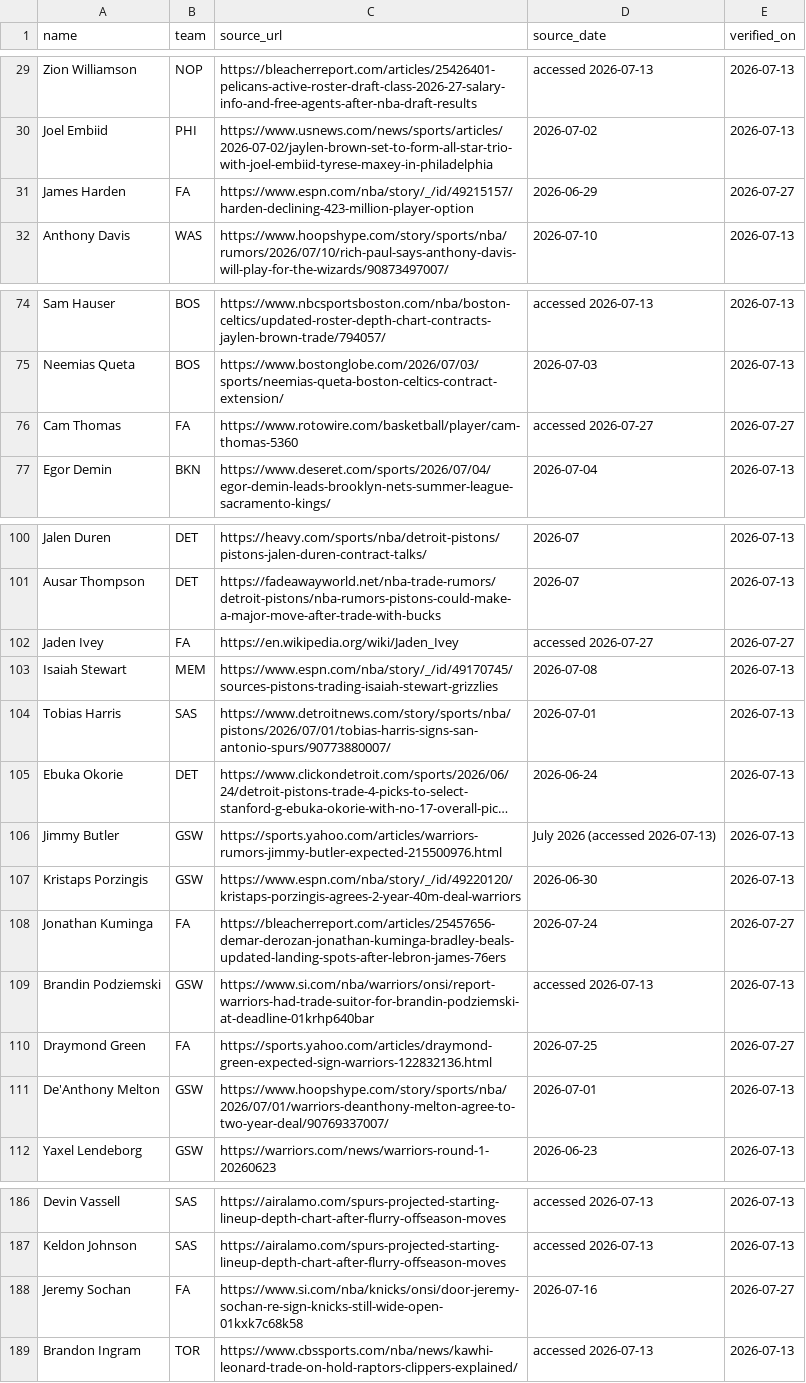
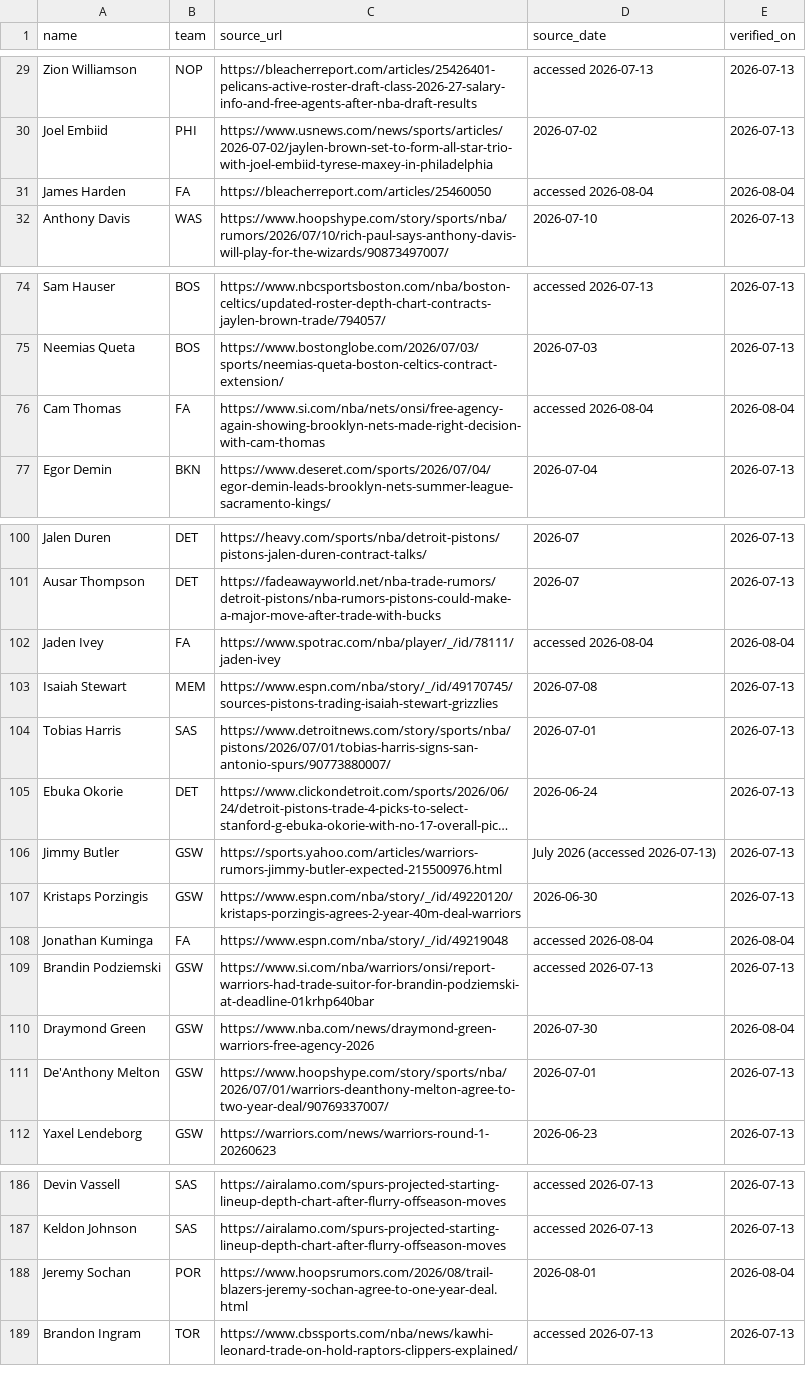
Before and after one commit to nic095layson/fantasy-basketball-2026-27, a CSV file: report/roster-provenance.csv, drawn as a sheet; only a part is shown, gaps mark what is left out; long unchanged cells end in …; the diff covers the shown part only.

```diff
--- a/report/roster-provenance.csv
+++ b/report/roster-provenance.csv
@@ -30,3 +30,3 @@ Zion Williamson,NOP,https://bleacherreport.com/articles/25426401-pelicans-active
 Joel Embiid,PHI,https://www.usnews.com/news/sports/articles/2026-07-02/jaylen-brown-set-to-form-all-star-trio-with-joel-embiid-tyrese-maxey-in-philadelphia,2026-07-02,2026-07-13
-James Harden,FA,https://www.espn.com/nba/story/_/id/49215157/harden-declining-423-million-player-option,2026-06-29,2026-07-27
+James Harden,FA,https://bleacherreport.com/articles/25460050,accessed 2026-08-04,2026-08-04
 Anthony Davis,WAS,https://www.hoopshype.com/story/sports/nba/rumors/2026/07/10/rich-paul-says-anthony-davis-will-play-for-the-wizards/90873497007/,2026-07-10,2026-07-13
@@ -75,3 +75,3 @@ Sam Hauser,BOS,https://www.nbcsportsboston.com/nba/boston-celtics/updated-roster
 Neemias Queta,BOS,https://www.bostonglobe.com/2026/07/03/sports/neemias-queta-boston-celtics-contract-extension/,2026-07-03,2026-07-13
-Cam Thomas,FA,https://www.rotowire.com/basketball/player/cam-thomas-5360,accessed 2026-07-27,2026-07-27
+Cam Thomas,FA,https://www.si.com/nba/nets/onsi/free-agency-again-showing-brooklyn-nets-made-right-decision-with-cam-thomas,accessed 2026-08-04,2026-08-04
 Egor Demin,BKN,https://www.deseret.com/sports/2026/07/04/egor-demin-leads-brooklyn-nets-summer-league-sacramento-kings/,2026-07-04,2026-07-13
@@ -101,3 +101,3 @@ Jalen Duren,DET,https://heavy.com/sports/nba/detroit-pistons/pistons-jalen-duren
 Ausar Thompson,DET,https://fadeawayworld.net/nba-trade-rumors/detroit-pistons/nba-rumors-pistons-could-make-a-major-move-after-trade-with-bucks,2026-07,2026-07-13
-Jaden Ivey,FA,https://en.wikipedia.org/wiki/Jaden_Ivey,accessed 2026-07-27,2026-07-27
+Jaden Ivey,FA,https://www.spotrac.com/nba/player/_/id/78111/jaden-ivey,accessed 2026-08-04,2026-08-04
 Isaiah Stewart,MEM,https://www.espn.com/nba/story/_/id/49170745/sources-pistons-trading-isaiah-stewart-grizzlies,2026-07-08,2026-07-13
@@ -107,5 +107,5 @@ Jimmy Butler,GSW,https://sports.yahoo.com/articles/warriors-rumors-jimmy-butler-
 Kristaps Porzingis,GSW,https://www.espn.com/nba/story/_/id/49220120/kristaps-porzingis-agrees-2-year-40m-deal-warriors,2026-06-30,2026-07-13
-Jonathan Kuminga,FA,https://bleacherreport.com/articles/25457656-demar-derozan-jonathan-kuminga-bradley-beals-updated-landing-spots-after-lebron-james-76ers,2026-07-24,2026-07-27
+Jonathan Kuminga,FA,https://www.espn.com/nba/story/_/id/49219048,accessed 2026-08-04,2026-08-04
 Brandin Podziemski,GSW,https://www.si.com/nba/warriors/onsi/report-warriors-had-trade-suitor-for-brandin-podziemski-at-deadline-01krhp640bar,accessed 2026-07-13,2026-07-13
-Draymond Green,FA,https://sports.yahoo.com/articles/draymond-green-expected-sign-warriors-122832136.html,2026-07-25,2026-07-27
+Draymond Green,GSW,https://www.nba.com/news/draymond-green-warriors-free-agency-2026,2026-07-30,2026-08-04
 De'Anthony Melton,GSW,https://www.hoopshype.com/story/sports/nba/2026/07/01/warriors-deanthony-melton-agree-to-two-year-deal/90769337007/,2026-07-01,2026-07-13
@@ -187,3 +187,3 @@ Devin Vassell,SAS,https://airalamo.com/spurs-projected-starting-lineup-depth-cha
 Keldon Johnson,SAS,https://airalamo.com/spurs-projected-starting-lineup-depth-chart-after-flurry-offseason-moves,accessed 2026-07-13,2026-07-13
-Jeremy Sochan,FA,https://www.si.com/nba/knicks/onsi/door-jeremy-sochan-re-sign-knicks-still-wide-open-01kxk7c68k58,2026-07-16,2026-07-27
+Jeremy Sochan,POR,https://www.hoopsrumors.com/2026/08/trail-blazers-jeremy-sochan-agree-to-one-year-deal.html,2026-08-01,2026-08-04
 Brandon Ingram,TOR,https://www.cbssports.com/nba/news/kawhi-leonard-trade-on-hold-raptors-clippers-explained/,accessed 2026-07-13,2026-07-13
```
Also changed, not shown: 3 edited cells elsewhere in this file, report/projections-2026-27.csv, 4 other files.
